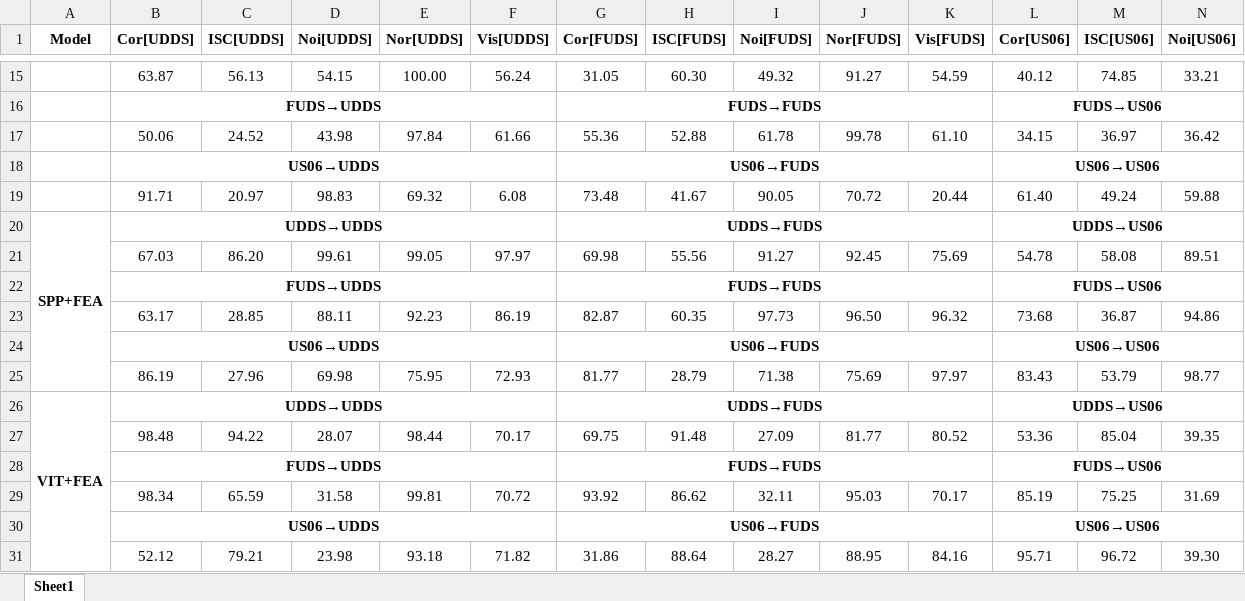
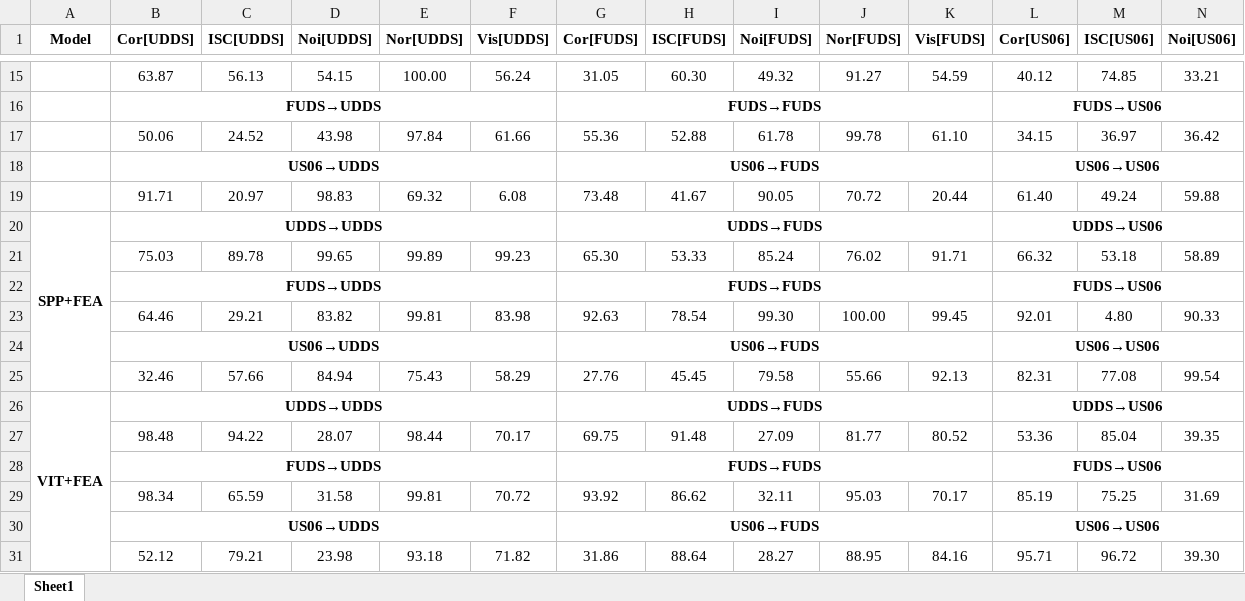
Before and after one commit to Yongdream/TranFD, an Excel workbook: 工作簿1.xlsx, sheet Sheet1, drawn as a sheet; only a part is shown, gaps mark what is left out; values as stored, in another font and other column widths than the file's, no borders; removed rows and columns are numbered as before the commit, all else as after; rows hold the shown columns only; the diff names each change by its address in the sheet, - before the commit and + after, or states it on an @@ line.

```diff
--- a/工作簿1.xlsx (sheet Sheet1)
+++ b/工作簿1.xlsx (sheet Sheet1)
-row 21:  | 67.03 | 86.20 | 99.61 | 99.05 | 97.97 | 69.98 | 55.56 | 91.27 | 92.45 | 75.69 | 54.78 | 58.08 | 89.51
+row 21:  | 75.03 | 89.78 | 99.65 | 99.89 | 99.23 | 65.30 | 53.33 | 85.24 | 76.02 | 91.71 | 66.32 | 53.18 | 58.89
-row 23:  | 63.17 | 28.85 | 88.11 | 92.23 | 86.19 | 82.87 | 60.35 | 97.73 | 96.50 | 96.32 | 73.68 | 36.87 | 94.86
+row 23:  | 64.46 | 29.21 | 83.82 | 99.81 | 83.98 | 92.63 | 78.54 | 99.30 | 100.00 | 99.45 | 92.01 | 4.80 | 90.33
-row 25:  | 86.19 | 27.96 | 69.98 | 75.95 | 72.93 | 81.77 | 28.79 | 71.38 | 75.69 | 97.97 | 83.43 | 53.79 | 98.77
+row 25:  | 32.46 | 57.66 | 84.94 | 75.43 | 58.29 | 27.76 | 45.45 | 79.58 | 55.66 | 92.13 | 82.31 | 77.08 | 99.54
```
Also changed, not shown: 3 other files.
